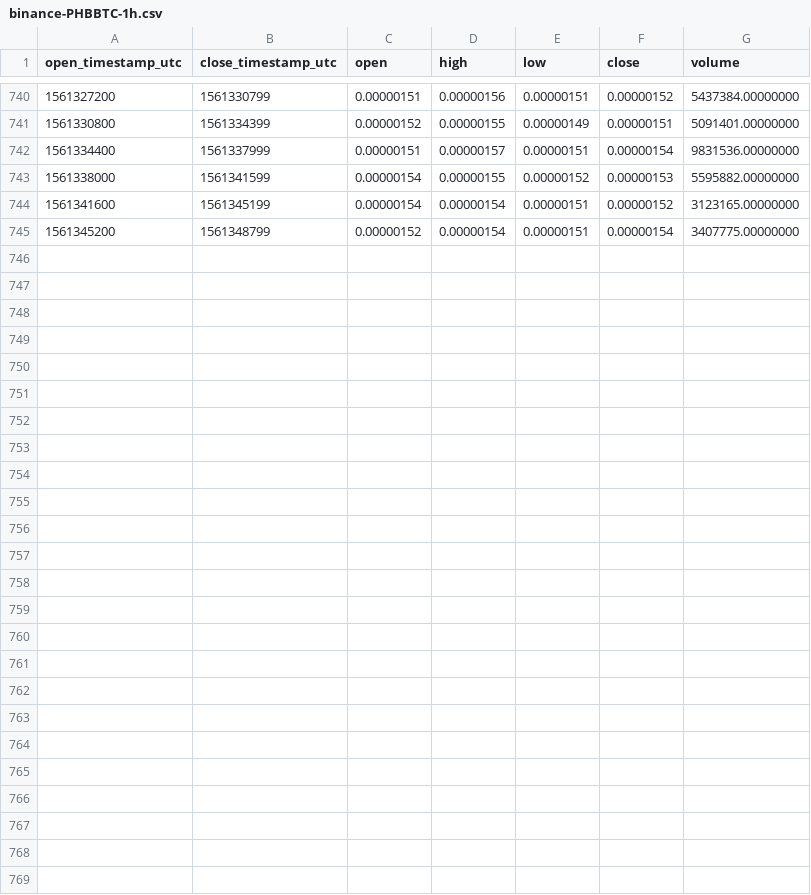
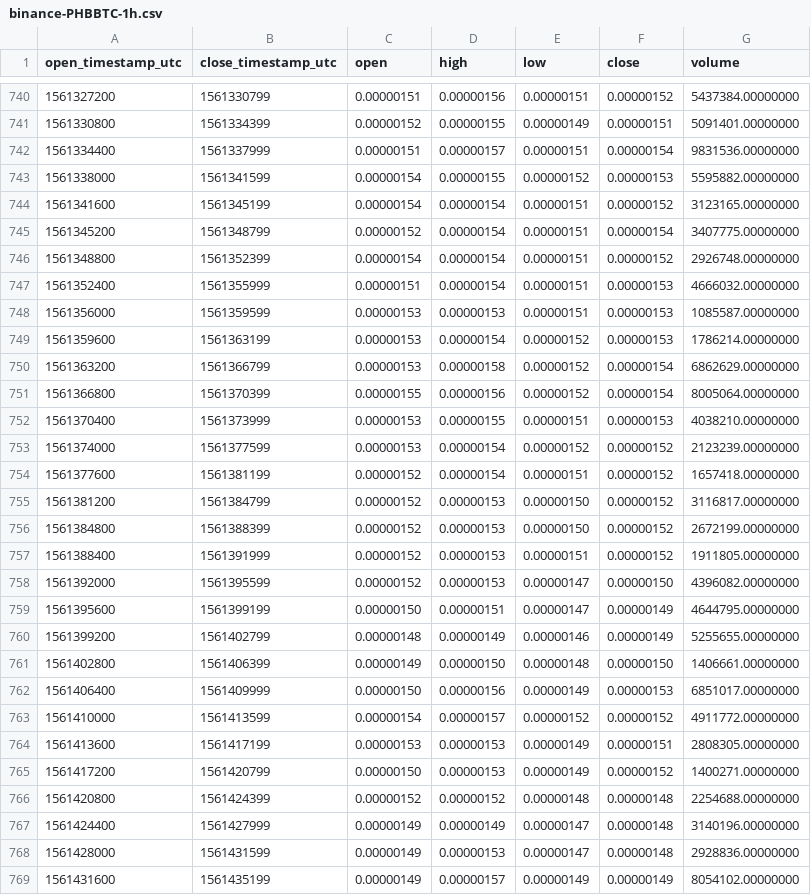
Before and after one commit to cryptobigbro/binance-PHBBTC, a CSV file: binance-PHBBTC-1h.csv, drawn as a sheet; only a part is shown, gaps mark what is left out.

Commit message:
Update OHLCV data.

```diff
--- a/binance-PHBBTC-1h.csv
+++ b/binance-PHBBTC-1h.csv
@@ -745 +745,25 @@ open_timestamp_utc,close_timestamp_utc,open,high,low,close,volume
 1561345200,1561348799,0.00000152,0.00000154,0.00000151,0.00000154,3407775.00000000
+1561348800,1561352399,0.00000154,0.00000154,0.00000151,0.00000152,2926748.00000000
+1561352400,1561355999,0.00000151,0.00000154,0.00000151,0.00000153,4666032.00000000
+1561356000,1561359599,0.00000153,0.00000153,0.00000151,0.00000153,1085587.00000000
+1561359600,1561363199,0.00000153,0.00000154,0.00000152,0.00000153,1786214.00000000
+1561363200,1561366799,0.00000153,0.00000158,0.00000152,0.00000154,6862629.00000000
+1561366800,1561370399,0.00000155,0.00000156,0.00000152,0.00000154,8005064.00000000
+1561370400,1561373999,0.00000153,0.00000155,0.00000151,0.00000153,4038210.00000000
+1561374000,1561377599,0.00000153,0.00000154,0.00000152,0.00000152,2123239.00000000
+1561377600,1561381199,0.00000152,0.00000154,0.00000151,0.00000152,1657418.00000000
+1561381200,1561384799,0.00000152,0.00000153,0.00000150,0.00000152,3116817.00000000
+1561384800,1561388399,0.00000152,0.00000153,0.00000150,0.00000152,2672199.00000000
+1561388400,1561391999,0.00000152,0.00000153,0.00000151,0.00000152,1911805.00000000
+1561392000,1561395599,0.00000152,0.00000153,0.00000147,0.00000150,4396082.00000000
+1561395600,1561399199,0.00000150,0.00000151,0.00000147,0.00000149,4644795.00000000
+1561399200,1561402799,0.00000148,0.00000149,0.00000146,0.00000149,5255655.00000000
+1561402800,1561406399,0.00000149,0.00000150,0.00000148,0.00000150,1406661.00000000
+1561406400,1561409999,0.00000150,0.00000156,0.00000149,0.00000153,6851017.00000000
+1561410000,1561413599,0.00000154,0.00000157,0.00000152,0.00000152,4911772.00000000
+1561413600,1561417199,0.00000153,0.00000153,0.00000149,0.00000151,2808305.00000000
+1561417200,1561420799,0.00000150,0.00000153,0.00000149,0.00000152,1400271.00000000
+1561420800,1561424399,0.00000152,0.00000152,0.00000148,0.00000148,2254688.00000000
+1561424400,1561427999,0.00000149,0.00000149,0.00000147,0.00000148,3140196.00000000
+1561428000,1561431599,0.00000149,0.00000153,0.00000147,0.00000148,2928836.00000000
+1561431600,1561435199,0.00000149,0.00000157,0.00000149,0.00000149,8054102.00000000
```
Also changed, not shown: binance-PHBBTC-1d.csv, 1 other file.
